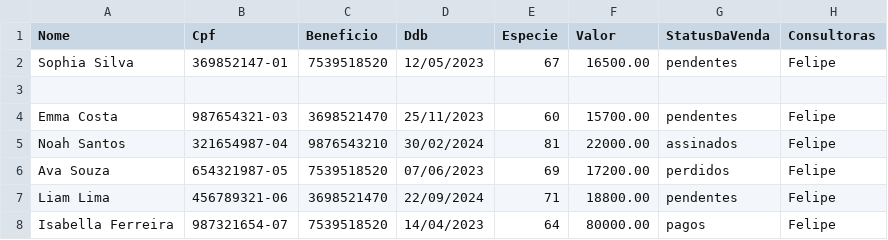
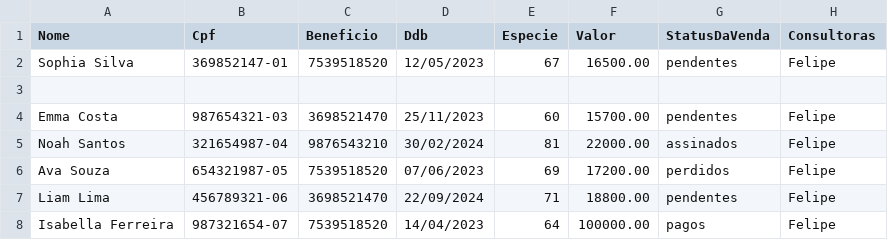
Before and after one commit to sousas2ds/clientes, a CSV file: clientes-felipe.csv, drawn as a sheet.

Commit message:
Update clientes-felipe.csv

```diff
--- a/clientes-felipe.csv
+++ b/clientes-felipe.csv
@@ -7,2 +7,2 @@ Ava Souza;654321987-05;7539518520;07/06/2023;69;17200.00;perdidos;Felipe
 Liam Lima;456789321-06;3698521470;22/09/2024;71;18800.00;pendentes;Felipe
-Isabella Ferreira;987321654-07;7539518520;14/04/2023;64;80000.00;pagos;Felipe;
+Isabella Ferreira;987321654-07;7539518520;14/04/2023;64;100000.00;pagos;Felipe;
```
